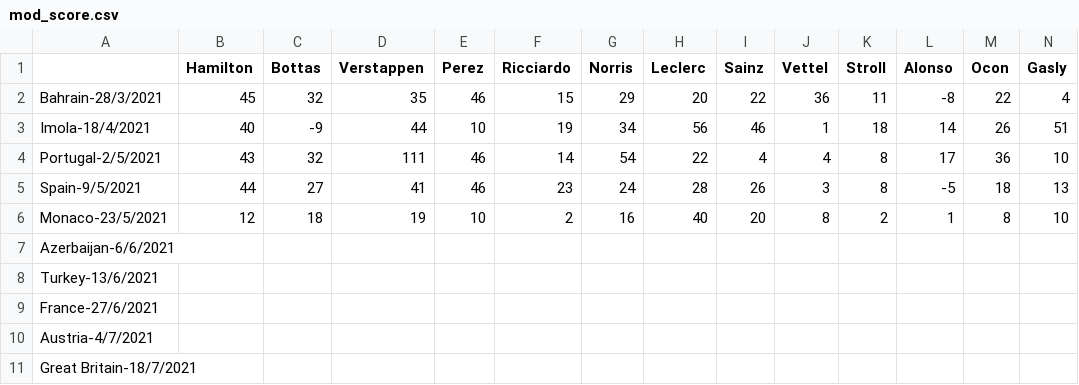
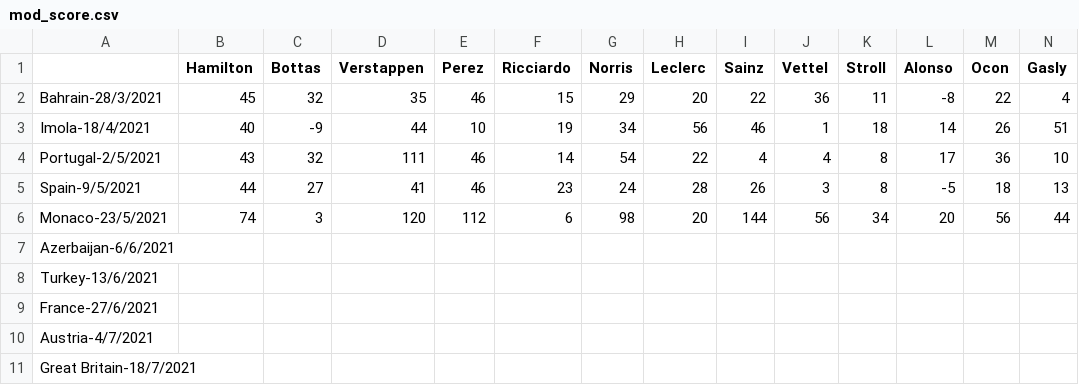
Before and after one commit to Erro48/IFantastici4, a CSV file: data/mod_score.csv, drawn as a sheet; only a part is shown; removed rows and columns are numbered as before the commit, all else as after; rows hold the shown columns only; the diff names each change by its address in the sheet, - before the commit and + after, or states it on an @@ line.

Commit message:
Added Monaco score in score.csv adn mod_score.csv

```diff
--- a/data/mod_score.csv
+++ b/data/mod_score.csv
-row 6: Monaco-23/5/2021 | 12 | 18 | 19 | 10 | 2 | 16 | 40 | 20 | 8 | 2 | 1 | 8 | 10
+row 6: Monaco-23/5/2021 | 74 | 3 | 120 | 112 | 6 | 98 | 20 | 144 | 56 | 34 | 20 | 56 | 44
```
Also changed, not shown: data/score.csv.
